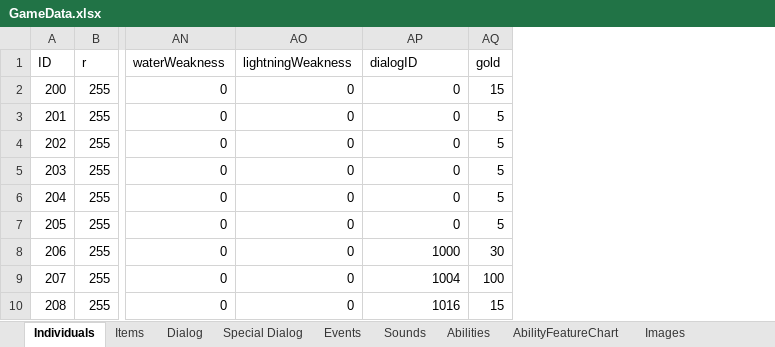
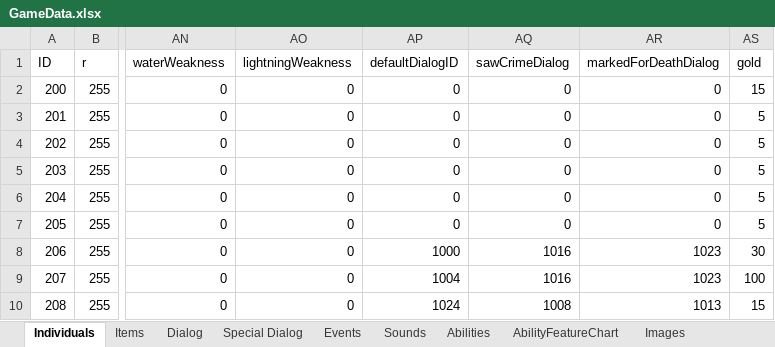
Before and after one commit to schil227/Natural_1, an Excel workbook: GameData.xlsx, sheet Individuals, drawn as a sheet; only a part is shown, gaps mark what is left out; values as stored, in another font and other column widths than the file's, no borders; the diff names each change by its address in the sheet, - before the commit and + after, or states it on an @@ line.

Commit message:
Two changes: now when the user commits a crime where an individual is directly involved (e.g. assault and murder), that individual is aware of the players crime. I may add a spot check to give it more variance.
Also I fixed how cloning works for items - when they're added to the
registry, their ID is equal to the greatest ID in the registry plus 1.
Tested and appears to work correctly.

Found an odd bug - when the player enters/leaves the shop, the view
shift is shifted down too far, and more alarmingly (but likely
unrelated) skellies were able to stop on the same space as the player
(it actually happened 3 times, once with the guard annoyingly). Attempts
to replicate while debugging have not been successful thus far.

```diff
--- a/GameData.xlsx (sheet Individuals)
+++ b/GameData.xlsx (sheet Individuals)
+column AQ (sawCrimeDialog), rows 2-10: 0 | 0 | 0 | 0 | 0 | 0 | 1016 | 1016 | 1008
+column AR (markedForDeathDialog), rows 2-10: 0 | 0 | 0 | 0 | 0 | 0 | 1023 | 1023 | 1013
-AP1: dialogID
+AP1: defaultDialogID
-AP10 (defaultDialogID): 1016
+AP10 (defaultDialogID): 1024
```
Also changed, not shown: sheet Events, sheet Dialog, sheet Items, 9 other files.
